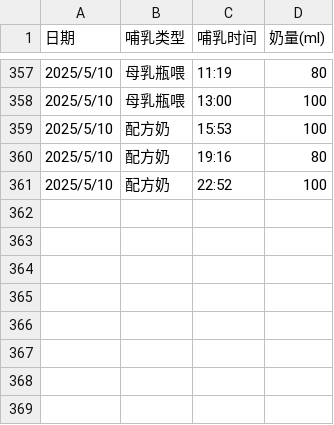
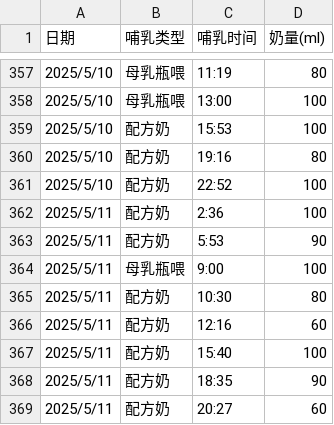
Before and after one commit to Rosemary-0624/feifei, a CSV file: data/feeding_data.csv, drawn as a sheet; only a part is shown, gaps mark what is left out.

Commit message:
feeding_data.csv

```diff
--- a/data/feeding_data.csv
+++ b/data/feeding_data.csv
@@ -361 +361,9 @@
 2025/5/10	配方奶	22:52	100
+2025/5/11	配方奶	2:36	100
+2025/5/11	配方奶	5:53	90
+2025/5/11	母乳瓶喂	9:00	100
+2025/5/11	配方奶	10:30	80
+2025/5/11	配方奶	12:16	60
+2025/5/11	配方奶	15:40	100
+2025/5/11	配方奶	18:35	90
+2025/5/11	配方奶	20:27	60
```
